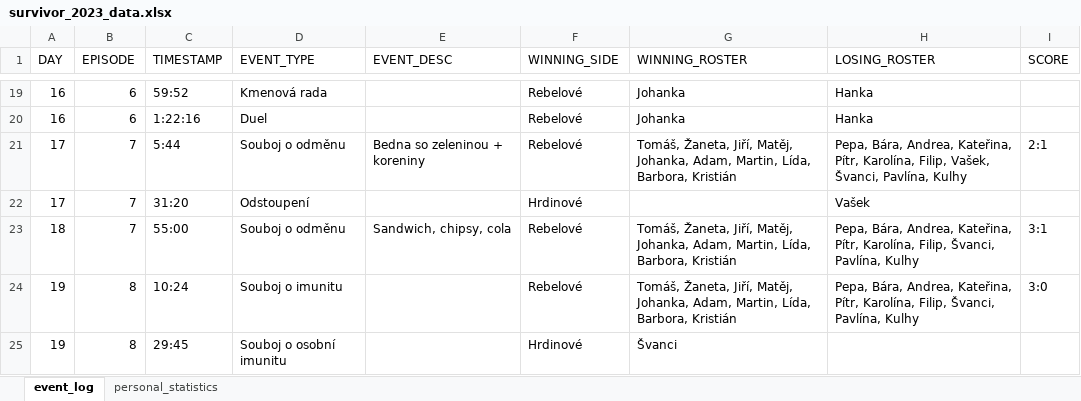
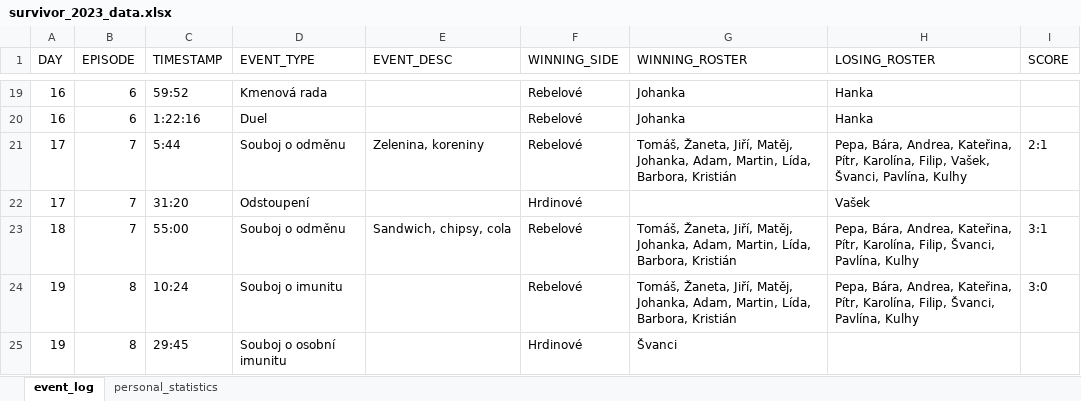
Before and after one commit to martin2097/personal_web, an Excel workbook: survivor_2023_data.xlsx, sheet event_log, drawn as a sheet; only a part is shown, gaps mark what is left out; values as stored, in another font and other column widths than the file's, no borders; the diff covers the shown part only; the diff names each change by its address in the sheet, - before the commit and + after, or states it on an @@ line.

```diff
--- a/survivor_2023_data.xlsx (sheet event_log)
+++ b/survivor_2023_data.xlsx (sheet event_log)
-E21 (EVENT_DESC): Bedna so zeleninou + koreniny
+E21 (EVENT_DESC): Zelenina, koreniny
```
Also changed, not shown: 22 added rows and 1 edited cell elsewhere in this sheet, sheet personal_statistics, 1 other file.
